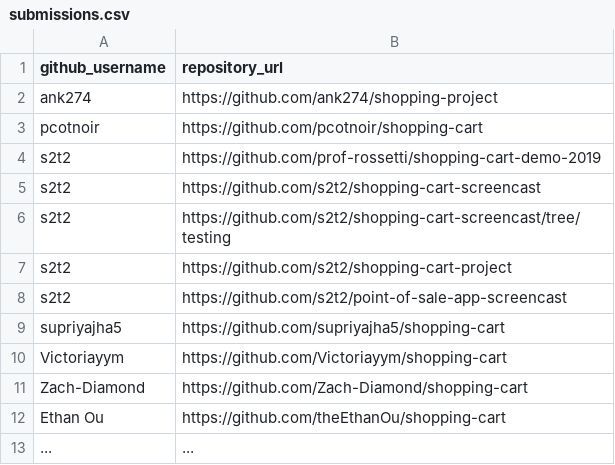
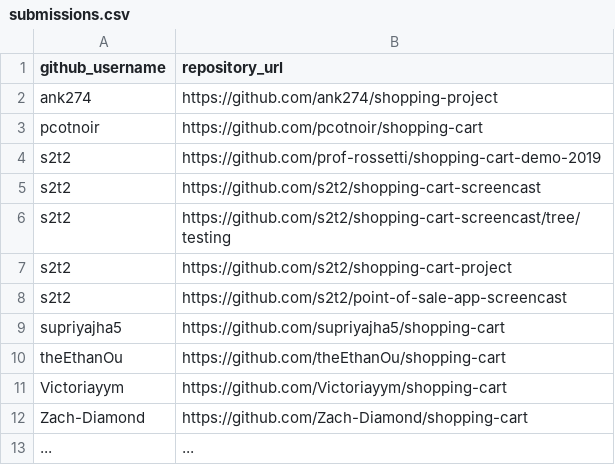
Before and after one commit to prof-rossetti/nyu-info-2335-201905, a CSV file: projects/shopping-cart/submissions.csv, drawn as a sheet.

Commit message:
Update submissions.csv

```diff
--- a/projects/shopping-cart/submissions.csv
+++ b/projects/shopping-cart/submissions.csv
@@ -9,5 +9,5 @@ s2t2, https://github.com/s2t2/point-of-sale-app-screencast
 supriyajha5, https://github.com/supriyajha5/shopping-cart
+theEthanOu, https://github.com/theEthanOu/shopping-cart
 Victoriayym, https://github.com/Victoriayym/shopping-cart
 Zach-Diamond, https://github.com/Zach-Diamond/shopping-cart
-Ethan Ou, https://github.com/theEthanOu/shopping-cart
 ..., ...
```
